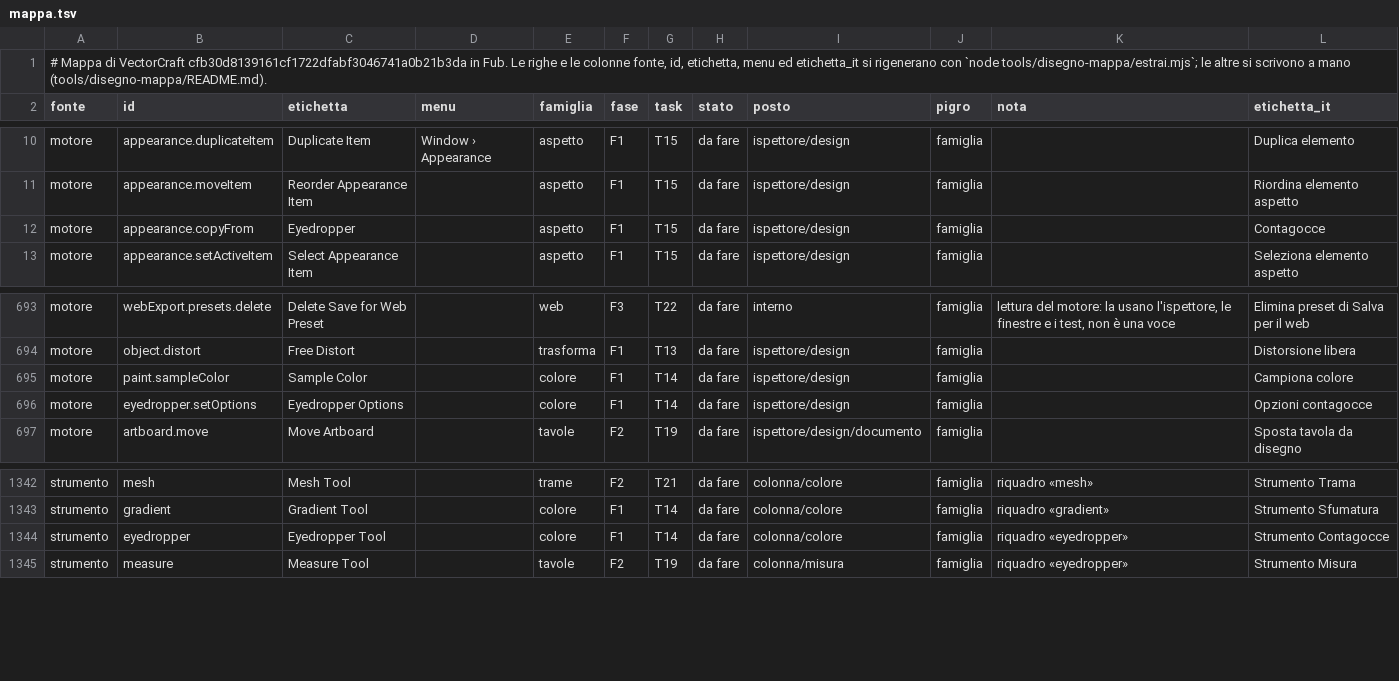
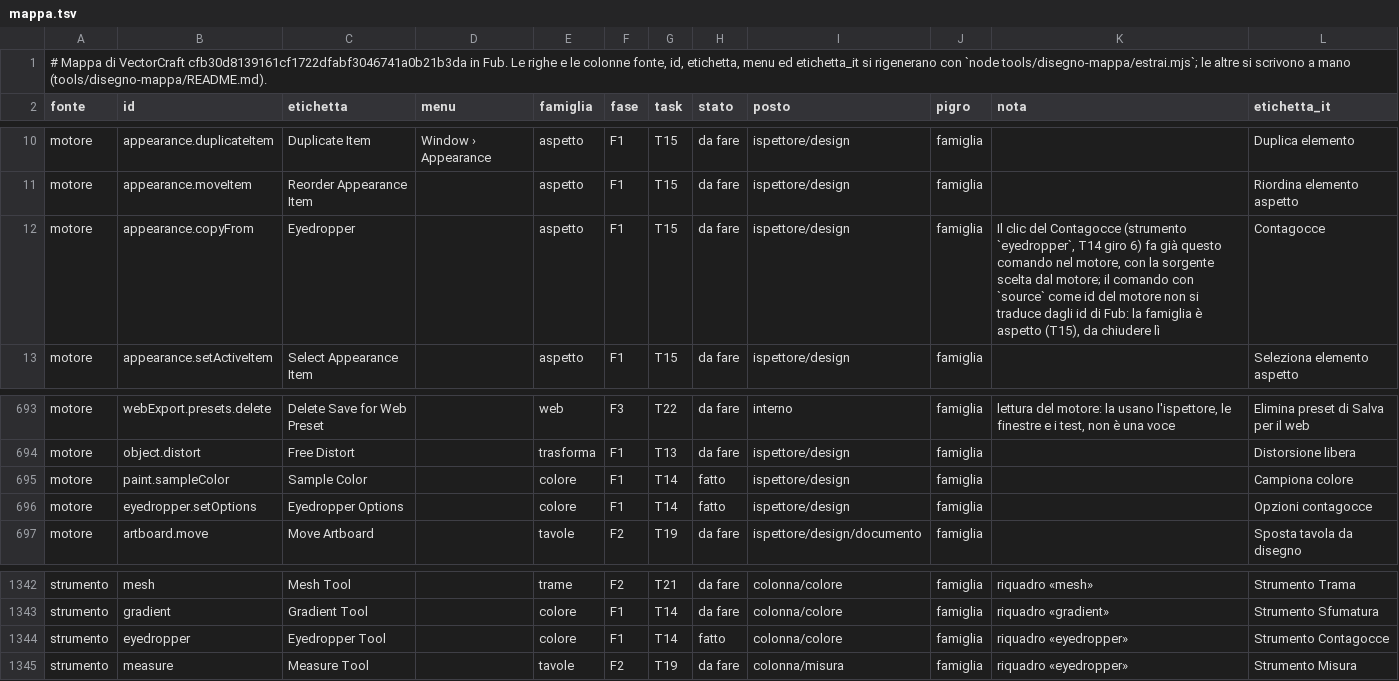
Before and after one commit to Fubeo/Fub, a TSV file: crates/fub-disegno/mappa.tsv, drawn as a sheet; only a part is shown, gaps mark what is left out.

Commit message:
feat(disegno): il Contagocce nella famiglia colore
Lo strumento eyedropper copia riempimento, contorno e spessore dell'oggetto
sotto il clic sulla selezione (appearance.copyFrom del motore). Il rifiuto
sta prima del motore: un bersaglio bloccato o non mappato, un tratto
dell'Inchiostro come bersaglio, e un'immagine come sorgente si rifiutano.
paint.sampleColor cambia il colore attivo anche senza selezione, e
eyedropper.setOptions sono una preferenza del motore.

appearance.copyFrom resta da fare: il comando vuole la sorgente per id del
motore, che Fub non traduce (T15, famiglia aspetto).

```diff
--- a/crates/fub-disegno/mappa.tsv
+++ b/crates/fub-disegno/mappa.tsv
@@ -11,3 +11,3 @@ motore	appearance.duplicateItem	Duplicate Item	Window › Appearance	aspetto	F1
 motore	appearance.moveItem	Reorder Appearance Item		aspetto	F1	T15	da fare	ispettore/design	famiglia		Riordina elemento aspetto
-motore	appearance.copyFrom	Eyedropper		aspetto	F1	T15	da fare	ispettore/design	famiglia		Contagocce
+motore	appearance.copyFrom	Eyedropper		aspetto	F1	T15	da fare	ispettore/design	famiglia	Il clic del Contagocce (strumento `eyedropper`, T14 giro 6) fa già questo comando nel motore, con la sorgente scelta dal motore; il comando con `source` come id del motore non si traduce dagli id di Fub: la famiglia è aspetto (T15), da chiudere lì	Contagocce
 motore	appearance.setActiveItem	Select Appearance Item		aspetto	F1	T15	da fare	ispettore/design	famiglia		Seleziona elemento aspetto
@@ -694,4 +694,4 @@ motore	webExport.presets.delete	Delete Save for Web Preset		web	F3	T22	da fare	i
 motore	object.distort	Free Distort		trasforma	F1	T13	da fare	ispettore/design	famiglia		Distorsione libera
-motore	paint.sampleColor	Sample Color		colore	F1	T14	da fare	ispettore/design	famiglia		Campiona colore
-motore	eyedropper.setOptions	Eyedropper Options		colore	F1	T14	da fare	ispettore/design	famiglia		Opzioni contagocce
+motore	paint.sampleColor	Sample Color		colore	F1	T14	fatto	ispettore/design	famiglia		Campiona colore
+motore	eyedropper.setOptions	Eyedropper Options		colore	F1	T14	fatto	ispettore/design	famiglia		Opzioni contagocce
 motore	artboard.move	Move Artboard		tavole	F2	T19	da fare	ispettore/design/documento	famiglia		Sposta tavola da disegno
@@ -1343,3 +1343,3 @@ strumento	mesh	Mesh Tool		trame	F2	T21	da fare	colonna/colore	famiglia	riquadro
 strumento	gradient	Gradient Tool		colore	F1	T14	da fare	colonna/colore	famiglia	riquadro «gradient»	Strumento Sfumatura
-strumento	eyedropper	Eyedropper Tool		colore	F1	T14	da fare	colonna/colore	famiglia	riquadro «eyedropper»	Strumento Contagocce
+strumento	eyedropper	Eyedropper Tool		colore	F1	T14	fatto	colonna/colore	famiglia	riquadro «eyedropper»	Strumento Contagocce
 strumento	measure	Measure Tool		tavole	F2	T19	da fare	colonna/misura	famiglia	riquadro «eyedropper»	Strumento Misura
```
Also changed, not shown: 7 other files.
